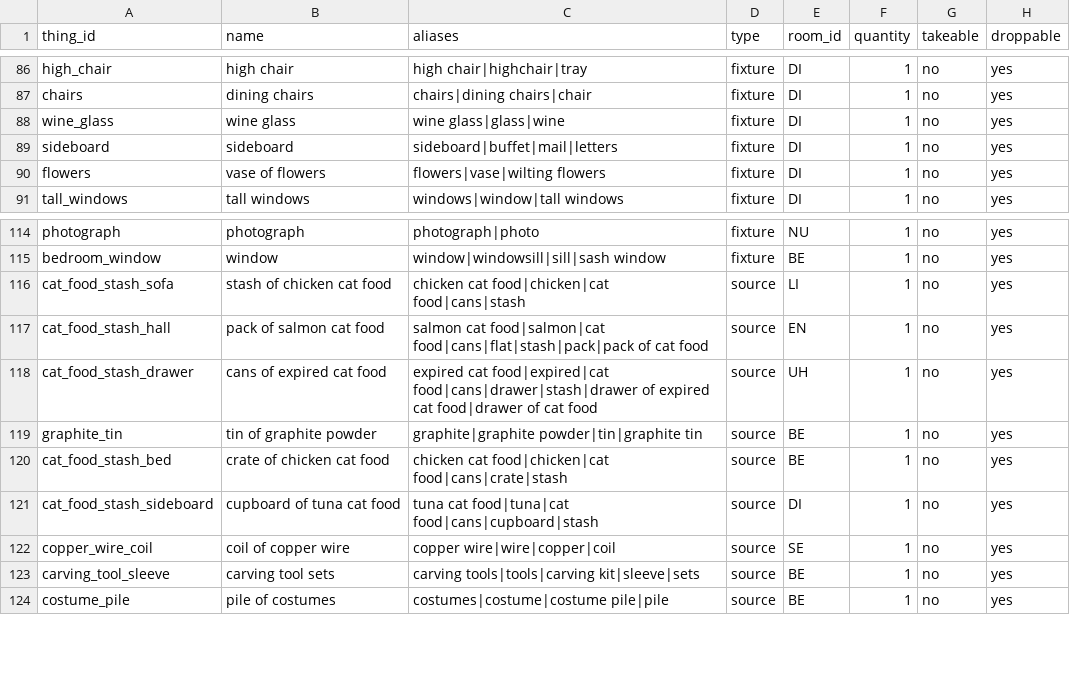
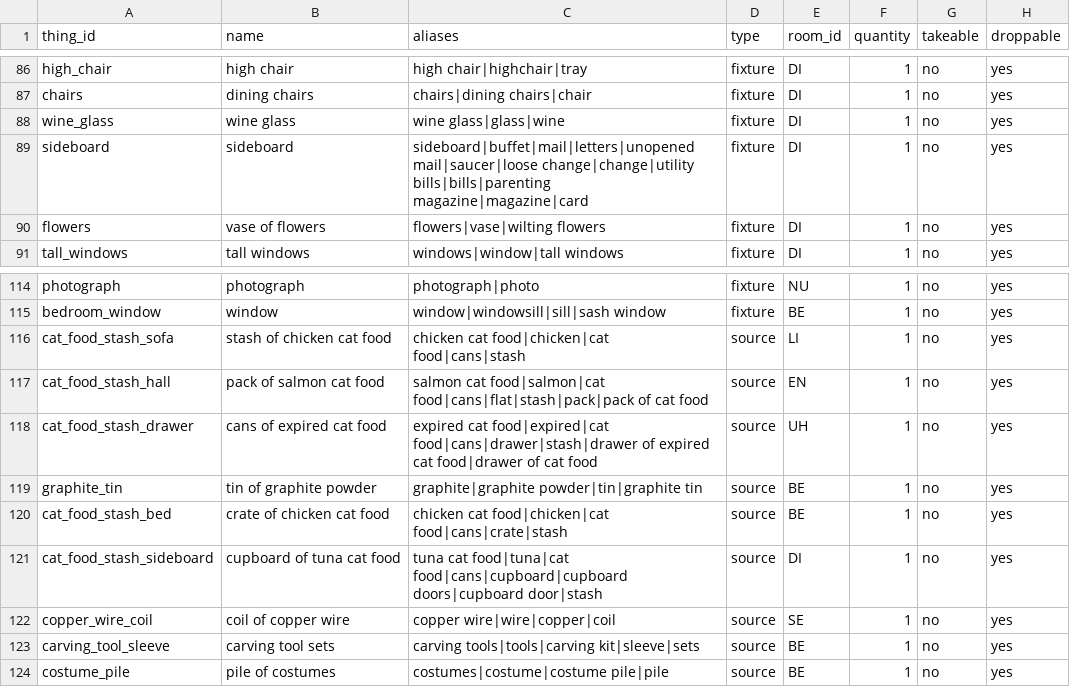
Before and after one commit to kelseybooth/halloween-in-june, a TSV file: creative content/things.tsv, drawn as a sheet; only a part is shown, gaps mark what is left out; the diff names each change by its address in the sheet, - before the commit and + after, or states it on an @@ line.

```diff
--- a/creative content/things.tsv
+++ b/creative content/things.tsv
-C89 (aliases): sideboard|buffet|mail|letters
+C89 (aliases): sideboard|buffet|mail|letters|unopened mail|saucer|loose change|change|utility bills|bills|parenting magazine|magazine|card
-C121 (aliases): …cat food|tuna|cat food|cans|cupboard|stash
+C121 (aliases): …cat food|tuna|cat food|cans|cupboard|cupboard doors|cupboard door|stash
```
Also changed, not shown: creative content/defaults.tsv, 6 other files.
